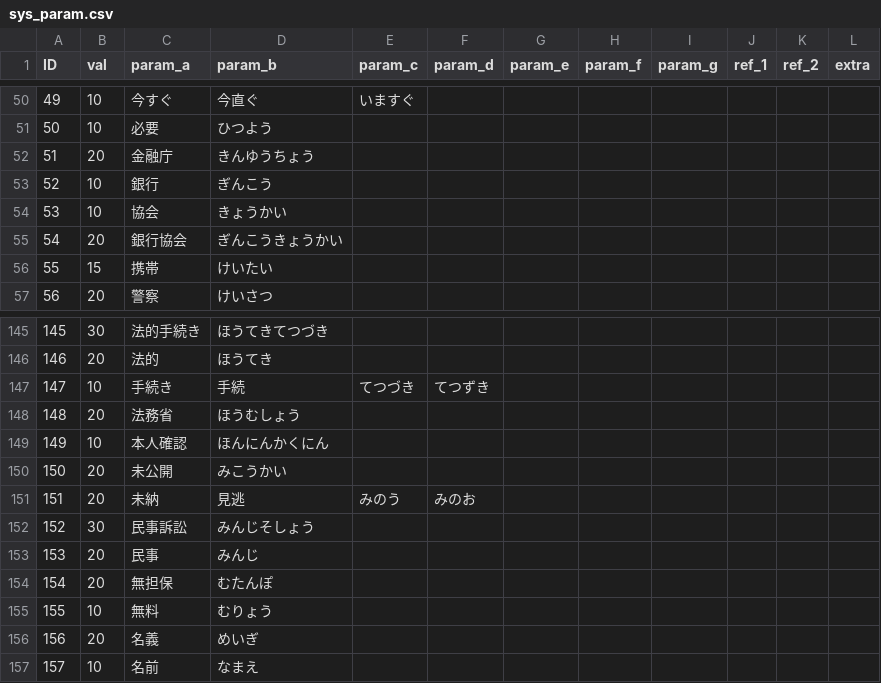
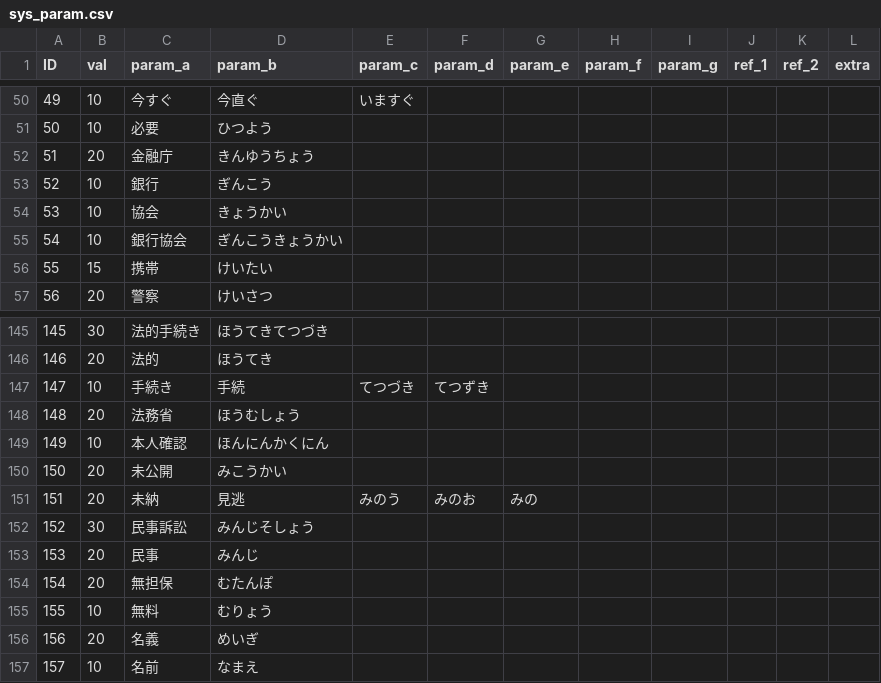
Before and after one commit to TakanoSoft/AppConfigData, a CSV file: sys_param.csv, drawn as a sheet; only a part is shown, gaps mark what is left out.

Commit message:
Add files via upload

```diff
--- a/sys_param.csv
+++ b/sys_param.csv
@@ -54,3 +54,3 @@ ID,val,param_a,param_b,param_c,param_d,param_e,param_f,param_g,ref_1,ref_2,extra
 53,10,協会,きょうかい,,,,,,,,
-54,20,銀行協会,ぎんこうきょうかい,,,,,,,,
+54,10,銀行協会,ぎんこうきょうかい,,,,,,,,
 55,15,携帯,けいたい,,,,,,,,
@@ -150,3 +150,3 @@ ID,val,param_a,param_b,param_c,param_d,param_e,param_f,param_g,ref_1,ref_2,extra
 150,20,未公開,みこうかい,,,,,,,,
-151,20,未納,見逃,みのう,みのお,,,,,,
+151,20,未納,見逃,みのう,みのお,みの,,,,,
 152,30,民事訴訟,みんじそしょう,,,,,,,,
```
